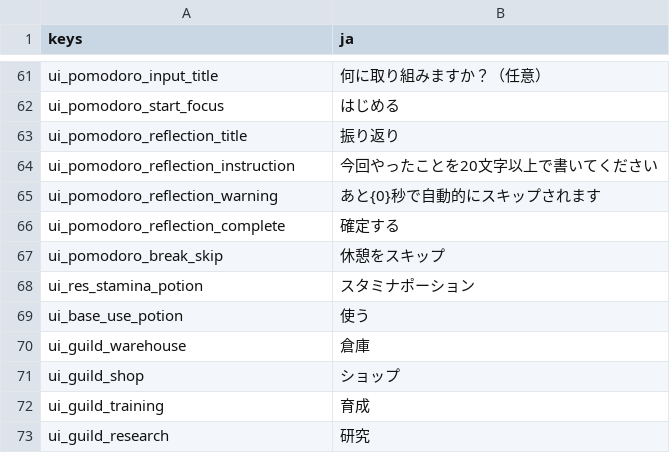
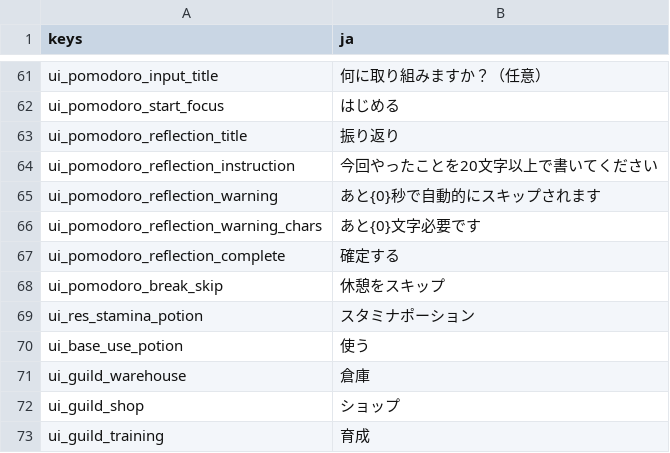
Before and after one commit to darkouji0105/pomodoro-heroes, a CSV file: localization/ja.csv, drawn as a sheet; only a part is shown, gaps mark what is left out; the shorter side is filled out with more unchanged rows.

```diff
--- a/localization/ja.csv
+++ b/localization/ja.csv
@@ -65,2 +65,3 @@ ui_pomodoro_reflection_instruction,今回やったことを20文字以上で書
 ui_pomodoro_reflection_warning,あと{0}秒で自動的にスキップされます
+ui_pomodoro_reflection_warning_chars,あと{0}文字必要です
 ui_pomodoro_reflection_complete,確定する
```
Also changed, not shown: 15 other files.
